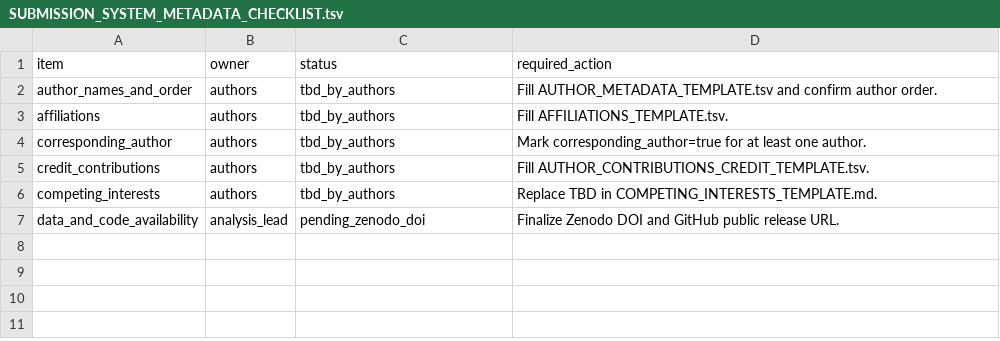
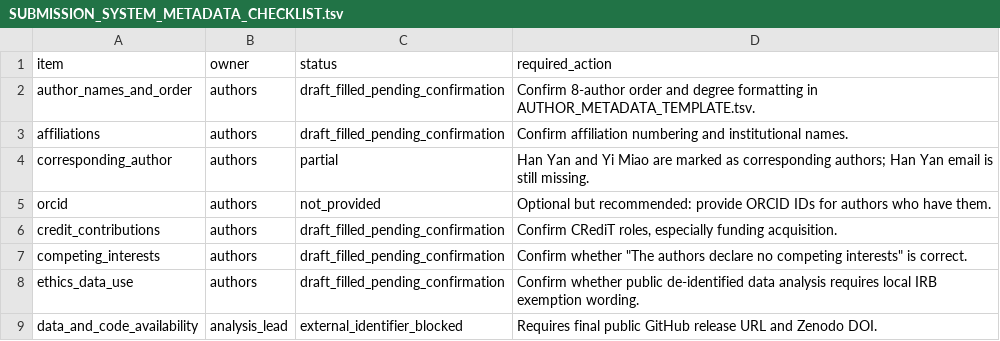
Before and after one commit to healthgreat/SheafSignal, a TSV file: manuscript/submission_metadata/SUBMISSION_SYSTEM_METADATA_CHECKLIST.tsv, drawn as a sheet.

```diff
--- a/manuscript/submission_metadata/SUBMISSION_SYSTEM_METADATA_CHECKLIST.tsv
+++ b/manuscript/submission_metadata/SUBMISSION_SYSTEM_METADATA_CHECKLIST.tsv
@@ -1,7 +1,9 @@
 item	owner	status	required_action
-author_names_and_order	authors	tbd_by_authors	Fill AUTHOR_METADATA_TEMPLATE.tsv and confirm author order.
-affiliations	authors	tbd_by_authors	Fill AFFILIATIONS_TEMPLATE.tsv.
-corresponding_author	authors	tbd_by_authors	Mark corresponding_author=true for at least one author.
-credit_contributions	authors	tbd_by_authors	Fill AUTHOR_CONTRIBUTIONS_CREDIT_TEMPLATE.tsv.
-competing_interests	authors	tbd_by_authors	Replace TBD in COMPETING_INTERESTS_TEMPLATE.md.
-data_and_code_availability	analysis_lead	pending_zenodo_doi	Finalize Zenodo DOI and GitHub public release URL.
+author_names_and_order	authors	draft_filled_pending_confirmation	Confirm 8-author order and degree formatting in AUTHOR_METADATA_TEMPLATE.tsv.
+affiliations	authors	draft_filled_pending_confirmation	Confirm affiliation numbering and institutional names.
+corresponding_author	authors	partial	Han Yan and Yi Miao are marked as corresponding authors; Han Yan email is still missing.
+orcid	authors	not_provided	Optional but recommended: provide ORCID IDs for authors who have them.
+credit_contributions	authors	draft_filled_pending_confirmation	Confirm CRediT roles, especially funding acquisition.
+competing_interests	authors	draft_filled_pending_confirmation	Confirm whether "The authors declare no competing interests" is correct.
+ethics_data_use	authors	draft_filled_pending_confirmation	Confirm whether public de-identified data analysis requires local IRB exemption wording.
+data_and_code_availability	analysis_lead	external_identifier_blocked	Requires final public GitHub release URL and Zenodo DOI.
```
Also changed, not shown: manuscript/FINAL_SUBMISSION_BLOCKERS.tsv, manuscript/nature_methods_package/07_submission_checklist.tsv, 14 other files.
